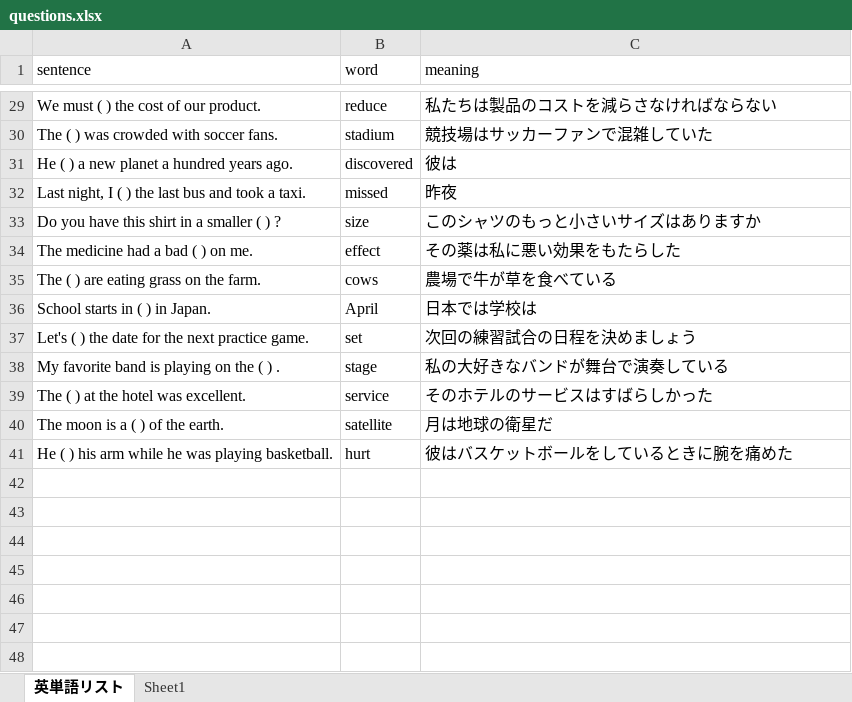
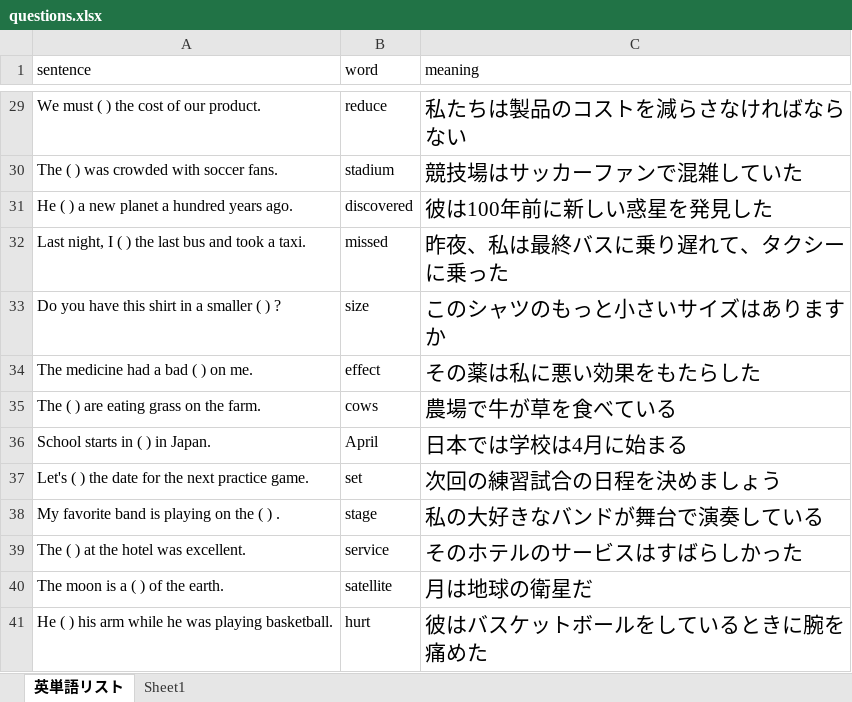
Before and after one commit to masahiroinui-dev/isseireibuntaisaku, an Excel workbook: questions.xlsx, sheet 英単語リスト, drawn as a sheet; only a part is shown, gaps mark what is left out; values as stored, in another font and other column widths than the file's, no borders; the diff covers the shown part only; the diff names each change by its address in the sheet, - before the commit and + after, or states it on an @@ line.

```diff
--- a/questions.xlsx (sheet 英単語リスト)
+++ b/questions.xlsx (sheet 英単語リスト)
@@ C29:C41 text size: larger @@
-C31 (meaning): 彼は
+C31 (meaning): 彼は100年前に新しい惑星を発見した
-C32 (meaning): 昨夜
+C32 (meaning): 昨夜、私は最終バスに乗り遅れて、タクシーに乗った
-C36 (meaning): 日本では学校は
+C36 (meaning): 日本では学校は4月に始まる
```
Also changed, not shown: 8 edited cells and cell formats elsewhere in this sheet.
